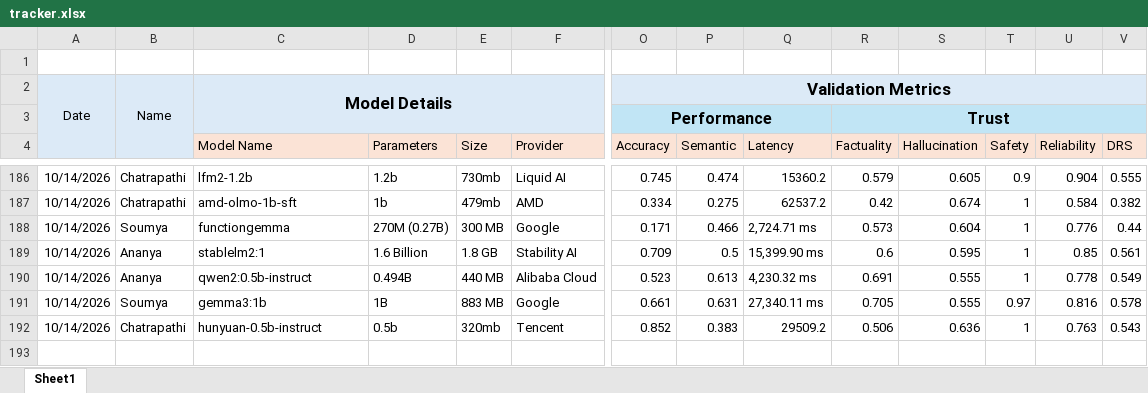
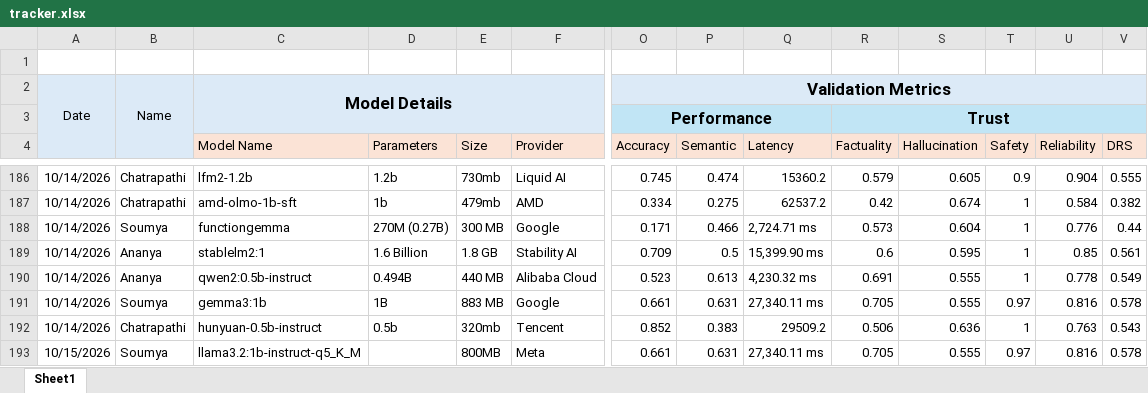
Before and after one commit to TheFoundrys/openvals-website, an Excel workbook: scratch/tracker.xlsx, sheet Sheet1, drawn as a sheet; only a part is shown, gaps mark what is left out; values as stored, in another font and other column widths than the file's, no borders; rows hold the shown columns only; the diff names each change by its address in the sheet, - before the commit and + after, or states it on an @@ line.

```diff
--- a/scratch/tracker.xlsx (sheet Sheet1)
+++ b/scratch/tracker.xlsx (sheet Sheet1)
+row 193: 10/15/2026 | Soumya | llama3.2:1b-instruct-q5_K_M |  | 800MB | Meta | 0.661 | 0.631 | 27,340.11 ms | 0.705 | 0.555 | 0.97 | 0.816 | 0.578
```
Also changed, not shown: 4 other files.
